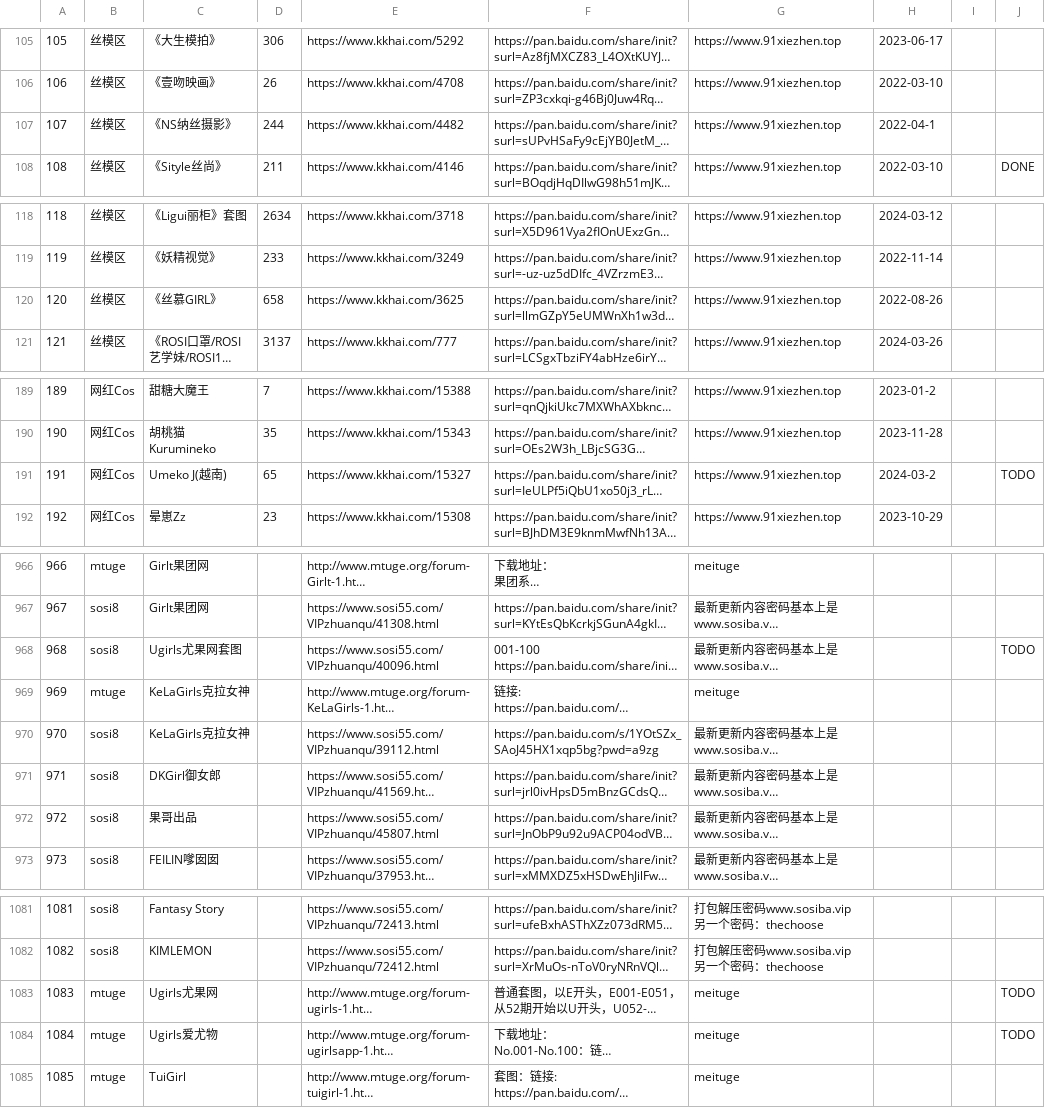
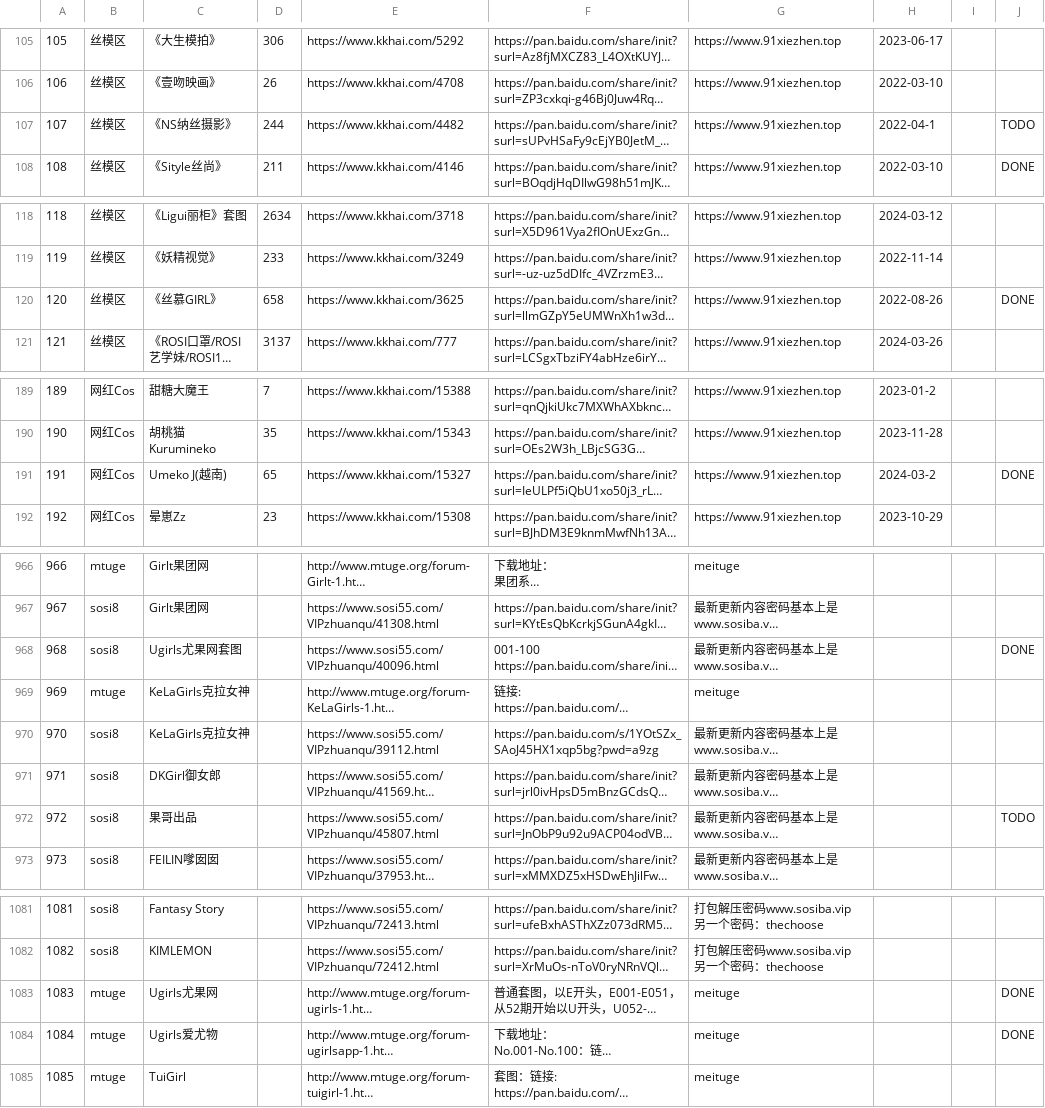
Before and after one commit to yxgi5/kkhai_links_git, a CSV file: list.csv, drawn as a sheet; only a part is shown, gaps mark what is left out; long unchanged cells end in …; the diff covers the shown part only; the diff names each change by its address in the sheet, - before the commit and + after, or states it on an @@ line.

```diff
--- a/list.csv
+++ b/list.csv
-J107: (empty)
+J107: TODO
-J120: (empty)
+J120: DONE
-J191: TODO
+J191: DONE
-J968: TODO
+J968: DONE
-J972: (empty)
+J972: TODO
-J1083:J1084: TODO
+J1083:J1084: DONE
```
Also changed, not shown: 36 edited cells elsewhere in this file.
